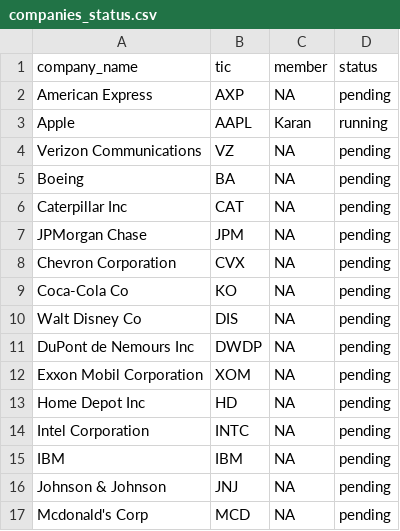
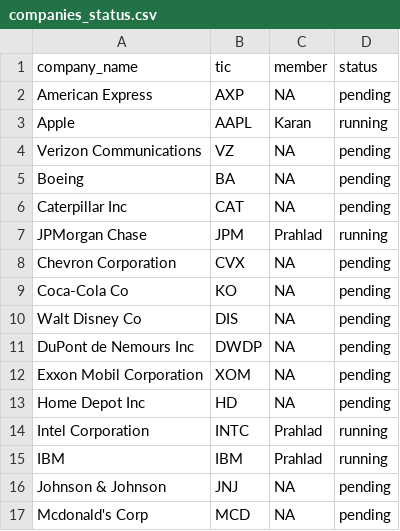
Before and after one commit to karan-w/WebScraping, a CSV file: twitter-scraping/companies_status.csv, drawn as a sheet; only a part is shown.

Commit message:
Updated companies_status.csv

```diff
--- a/twitter-scraping/companies_status.csv
+++ b/twitter-scraping/companies_status.csv
@@ -6,3 +6,3 @@ Boeing,BA,NA,pending
 Caterpillar Inc,CAT,NA,pending
-JPMorgan Chase,JPM,NA,pending
+JPMorgan Chase,JPM,Prahlad,running
 Chevron Corporation,CVX,NA,pending
@@ -13,4 +13,4 @@ Exxon Mobil Corporation,XOM,NA,pending
 Home Depot Inc,HD,NA,pending
-Intel Corporation,INTC,NA,pending
-IBM,IBM,NA,pending
+Intel Corporation,INTC,Prahlad,running
+IBM,IBM,Prahlad,running
 Johnson & Johnson,JNJ,NA,pending
```
